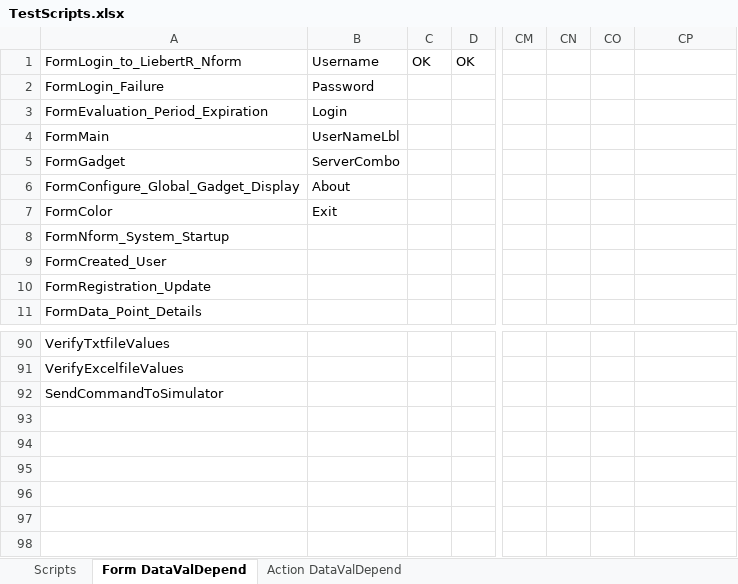
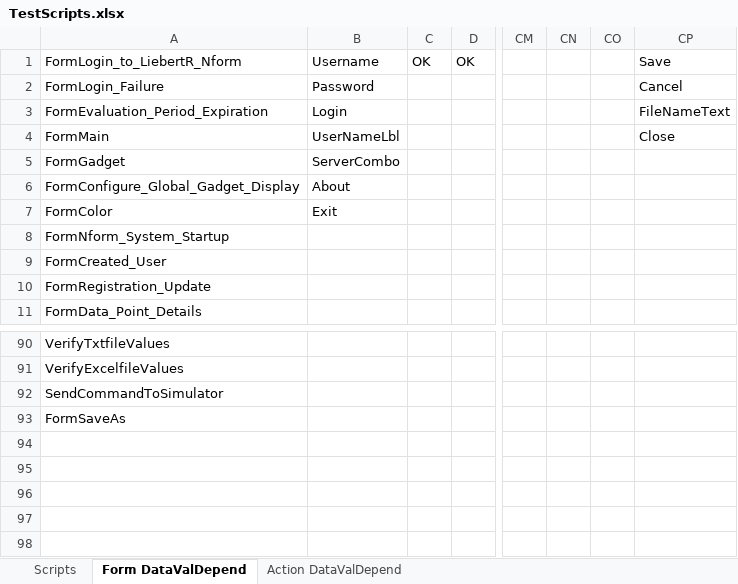
Before and after one commit to YouwenYao/NformTestMain, an Excel workbook: NformTester/NformTester/keywordscripts/TestScripts.xlsx, sheet Form DataValDepend, drawn as a sheet; only a part is shown, gaps mark what is left out; values as stored, in another font and other column widths than the file's, no borders; 1 other sheet too large or unreadable and not compared; the diff names each change by its address in the sheet, - before the commit and + after, or states it on an @@ line.

```diff
--- a/NformTester/NformTester/keywordscripts/TestScripts.xlsx (sheet Form DataValDepend)
+++ b/NformTester/NformTester/keywordscripts/TestScripts.xlsx (sheet Form DataValDepend)
-CP1: (empty)
+CP1: Save
-CP2: (empty)
+CP2: Cancel
-CP3: (empty)
+CP3: FileNameText
-CP4: (empty)
+CP4: Close
-A93: (empty)
+A93: FormSaveAs
```
Also changed, not shown: 8 other files.
